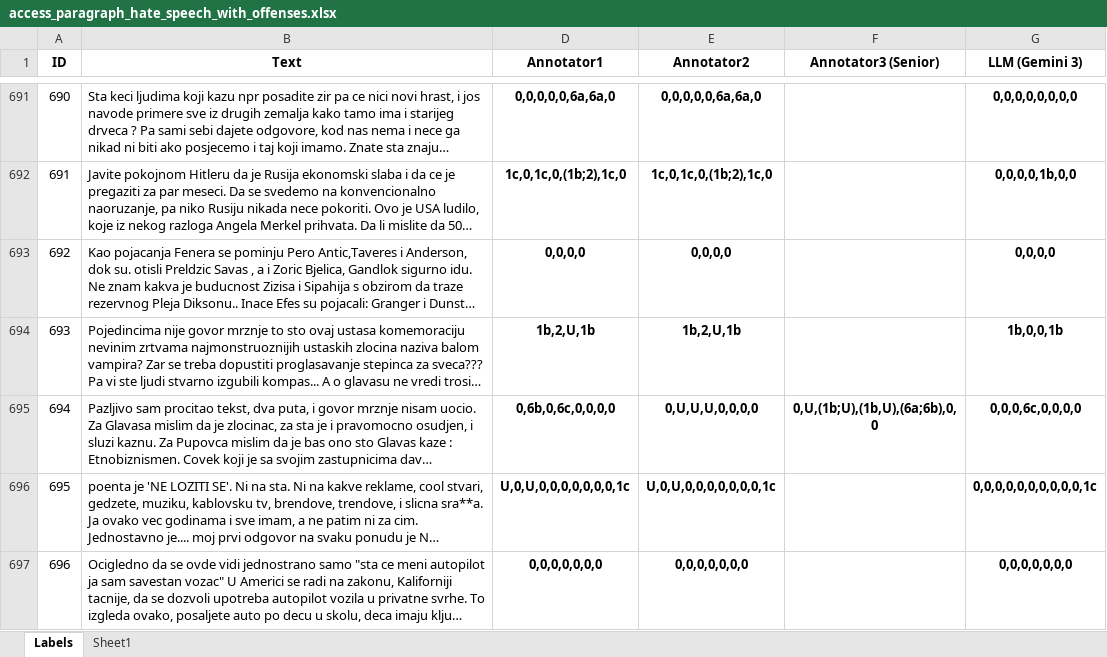
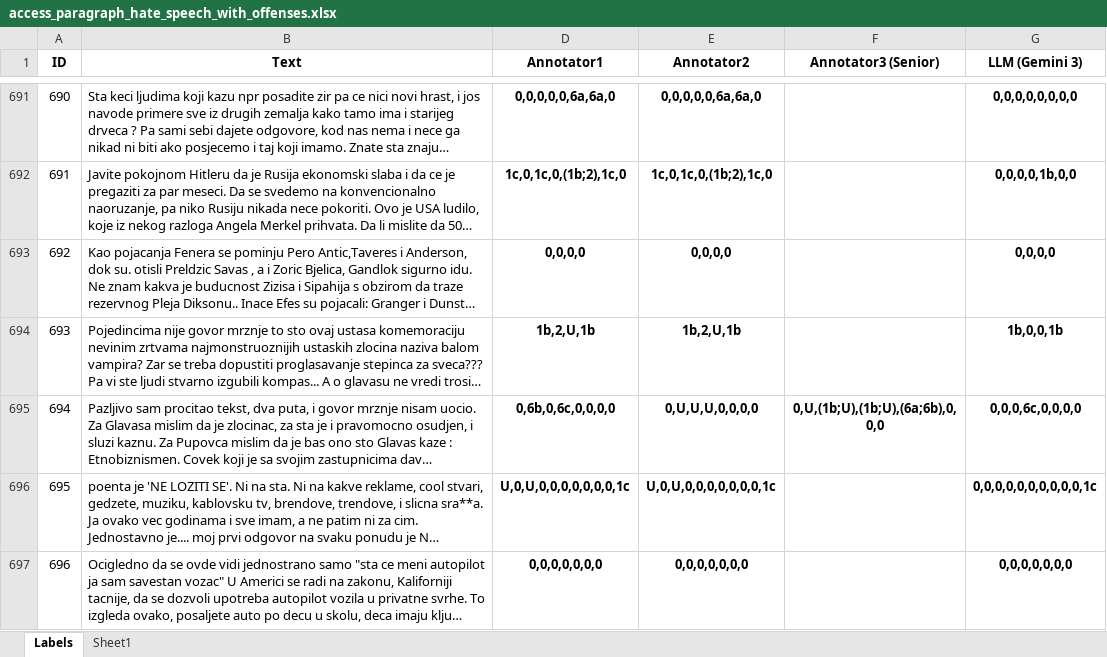
Before and after one commit to mdodovic/HateSpeech-LLM-Detector, an Excel workbook: data/access_paragraph_hate_speech_with_offenses.xlsx, sheet Labels, drawn as a sheet; only a part is shown, gaps mark what is left out; long unchanged cells end in …; values as stored, in another font and other column widths than the file's, no borders; charts and pictures and conditional formats not drawn; the diff names each change by its address in the sheet, - before the commit and + after, or states it on an @@ line.

```diff
--- a/data/access_paragraph_hate_speech_with_offenses.xlsx (sheet Labels)
+++ b/data/access_paragraph_hate_speech_with_offenses.xlsx (sheet Labels)
-F695 (Annotator3 (Senior)): 0,U,(1b;U),(1b,U),(6a;6b),0,0
+F695 (Annotator3 (Senior)): 0,U,(1b;U),(1b;U),(6a;6b),0,0,0
```
Also changed, not shown: data/paragraph_hate_speech.xlsx, data/paragraph_hate_speech_with_offenses.xlsx, 2 other files.
